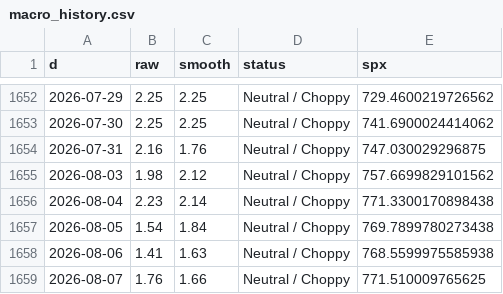
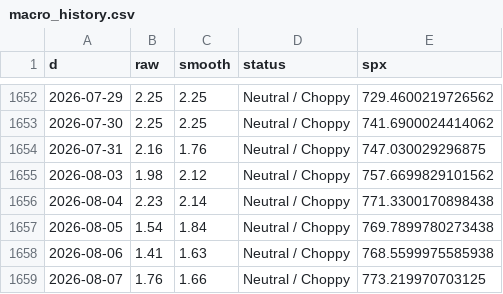
Before and after one commit to ds919/market-board, a CSV file: macro_history.csv, drawn as a sheet; only a part is shown, gaps mark what is left out.

```diff
--- a/macro_history.csv
+++ b/macro_history.csv
@@ -1658,2 +1658,2 @@ d,raw,smooth,status,spx
 2026-08-06,1.41,1.63,Neutral / Choppy,768.5599975585938
-2026-08-07,1.76,1.66,Neutral / Choppy,771.510009765625
+2026-08-07,1.76,1.66,Neutral / Choppy,773.219970703125
```
Also changed, not shown: 1 other file.
